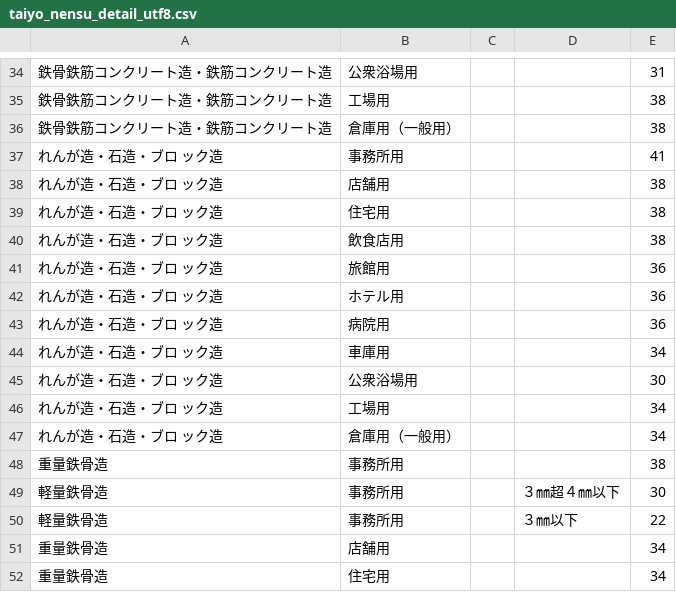
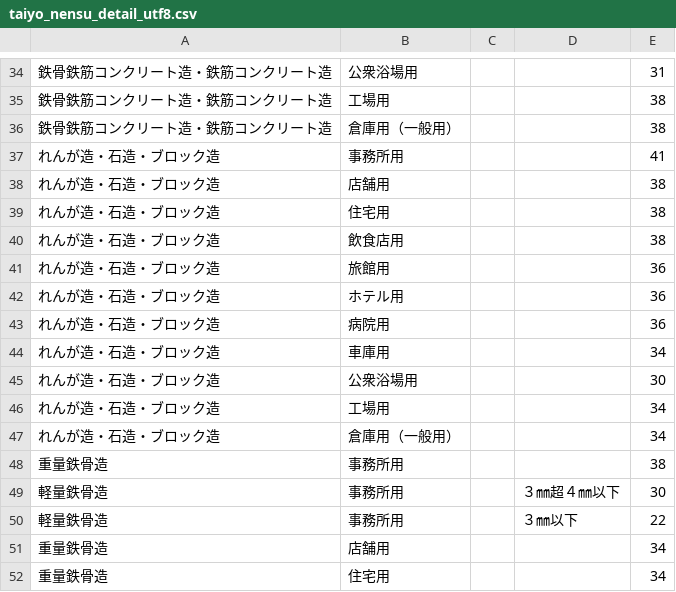
Before and after one commit to kosukeeeeeeeee/csv, a CSV file: taiyo_nensu_detail_utf8.csv, drawn as a sheet; only a part is shown, gaps mark what is left out.

Commit message:
Update taiyo_nensu_detail_utf8.csv

```diff
--- a/taiyo_nensu_detail_utf8.csv
+++ b/taiyo_nensu_detail_utf8.csv
@@ -36,13 +36,13 @@
 鉄骨鉄筋コンクリート造・鉄筋コンクリート造,倉庫用（一般用）,,,38
-れんが造・石造・ブロ ック造,事務所用,,,41
-れんが造・石造・ブロ ック造,店舗用,,,38
-れんが造・石造・ブロ ック造,住宅用,,,38
-れんが造・石造・ブロ ック造,飲食店用,,,38
-れんが造・石造・ブロ ック造,旅館用,,,36
-れんが造・石造・ブロ ック造,ホテル用,,,36
-れんが造・石造・ブロ ック造,病院用,,,36
-れんが造・石造・ブロ ック造,車庫用,,,34
-れんが造・石造・ブロ ック造,公衆浴場用,,,30
-れんが造・石造・ブロ ック造,工場用,,,34
-れんが造・石造・ブロ ック造,倉庫用（一般用）,,,34
+れんが造・石造・ブロック造,事務所用,,,41
+れんが造・石造・ブロック造,店舗用,,,38
+れんが造・石造・ブロック造,住宅用,,,38
+れんが造・石造・ブロック造,飲食店用,,,38
+れんが造・石造・ブロック造,旅館用,,,36
+れんが造・石造・ブロック造,ホテル用,,,36
+れんが造・石造・ブロック造,病院用,,,36
+れんが造・石造・ブロック造,車庫用,,,34
+れんが造・石造・ブロック造,公衆浴場用,,,30
+れんが造・石造・ブロック造,工場用,,,34
+れんが造・石造・ブロック造,倉庫用（一般用）,,,34
 重量鉄骨造,事務所用,,,38
```
